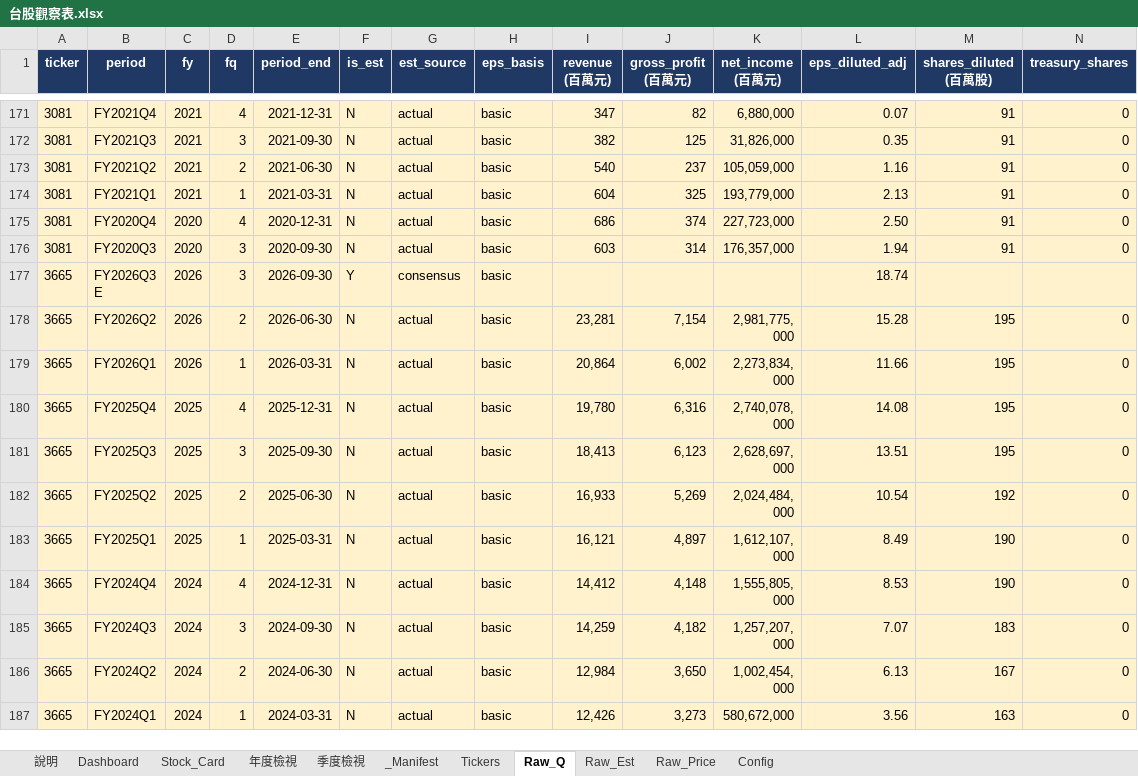
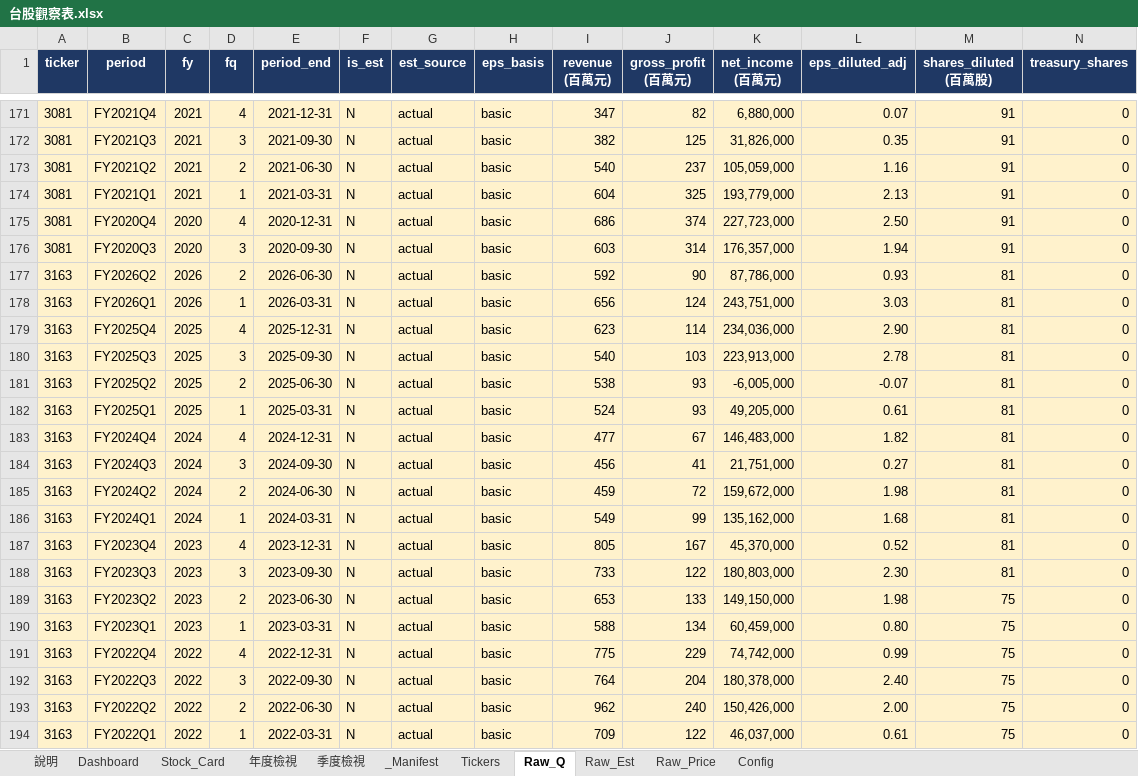
Before and after one commit to Kira11-ja/TWstocktrack, an Excel workbook: 台股觀察表.xlsx, sheet Raw_Q, drawn as a sheet; only a part is shown, gaps mark what is left out; the shorter side is filled out with more unchanged rows; values as stored, in another font and other column widths than the file's, no borders; charts and pictures not drawn; rows hold the shown columns only; the diff covers the shown part only; the diff names each change by its address in the sheet, - before the commit and + after, or states it on an @@ line.

```diff
--- a/台股觀察表.xlsx (sheet Raw_Q)
+++ b/台股觀察表.xlsx (sheet Raw_Q)
+row 177: 3163 | FY2026Q2 | 2026 | 2 | 2026-06-30 | N | actual | basic | 592 | 90 | 87,786,000 | 0.93 | 81 | 0
+row 178: 3163 | FY2026Q1 | 2026 | 1 | 2026-03-31 | N | actual | basic | 656 | 124 | 243,751,000 | 3.03 | 81 | 0
+row 179: 3163 | FY2025Q4 | 2025 | 4 | 2025-12-31 | N | actual | basic | 623 | 114 | 234,036,000 | 2.90 | 81 | 0
+row 180: 3163 | FY2025Q3 | 2025 | 3 | 2025-09-30 | N | actual | basic | 540 | 103 | 223,913,000 | 2.78 | 81 | 0
+row 181: 3163 | FY2025Q2 | 2025 | 2 | 2025-06-30 | N | actual | basic | 538 | 93 | -6,005,000 | -0.07 | 81 | 0
+row 182: 3163 | FY2025Q1 | 2025 | 1 | 2025-03-31 | N | actual | basic | 524 | 93 | 49,205,000 | 0.61 | 81 | 0
+row 183: 3163 | FY2024Q4 | 2024 | 4 | 2024-12-31 | N | actual | basic | 477 | 67 | 146,483,000 | 1.82 | 81 | 0
+row 184: 3163 | FY2024Q3 | 2024 | 3 | 2024-09-30 | N | actual | basic | 456 | 41 | 21,751,000 | 0.27 | 81 | 0
+row 185: 3163 | FY2024Q2 | 2024 | 2 | 2024-06-30 | N | actual | basic | 459 | 72 | 159,672,000 | 1.98 | 81 | 0
+row 186: 3163 | FY2024Q1 | 2024 | 1 | 2024-03-31 | N | actual | basic | 549 | 99 | 135,162,000 | 1.68 | 81 | 0
+row 187: 3163 | FY2023Q4 | 2023 | 4 | 2023-12-31 | N | actual | basic | 805 | 167 | 45,370,000 | 0.52 | 81 | 0
+row 188: 3163 | FY2023Q3 | 2023 | 3 | 2023-09-30 | N | actual | basic | 733 | 122 | 180,803,000 | 2.30 | 81 | 0
+row 189: 3163 | FY2023Q2 | 2023 | 2 | 2023-06-30 | N | actual | basic | 653 | 133 | 149,150,000 | 1.98 | 75 | 0
+row 190: 3163 | FY2023Q1 | 2023 | 1 | 2023-03-31 | N | actual | basic | 588 | 134 | 60,459,000 | 0.80 | 75 | 0
+row 191: 3163 | FY2022Q4 | 2022 | 4 | 2022-12-31 | N | actual | basic | 775 | 229 | 74,742,000 | 0.99 | 75 | 0
+row 192: 3163 | FY2022Q3 | 2022 | 3 | 2022-09-30 | N | actual | basic | 764 | 204 | 180,378,000 | 2.40 | 75 | 0
+row 193: 3163 | FY2022Q2 | 2022 | 2 | 2022-06-30 | N | actual | basic | 962 | 240 | 150,426,000 | 2.00 | 75 | 0
+row 194: 3163 | FY2022Q1 | 2022 | 1 | 2022-03-31 | N | actual | basic | 709 | 122 | 46,037,000 | 0.61 | 75 | 0
```
Also changed, not shown: 6 added rows elsewhere in this sheet, sheet Dashboard, sheet _Manifest, sheet Tickers, sheet Raw_Price, sheet Raw_Est, 10 other files.
